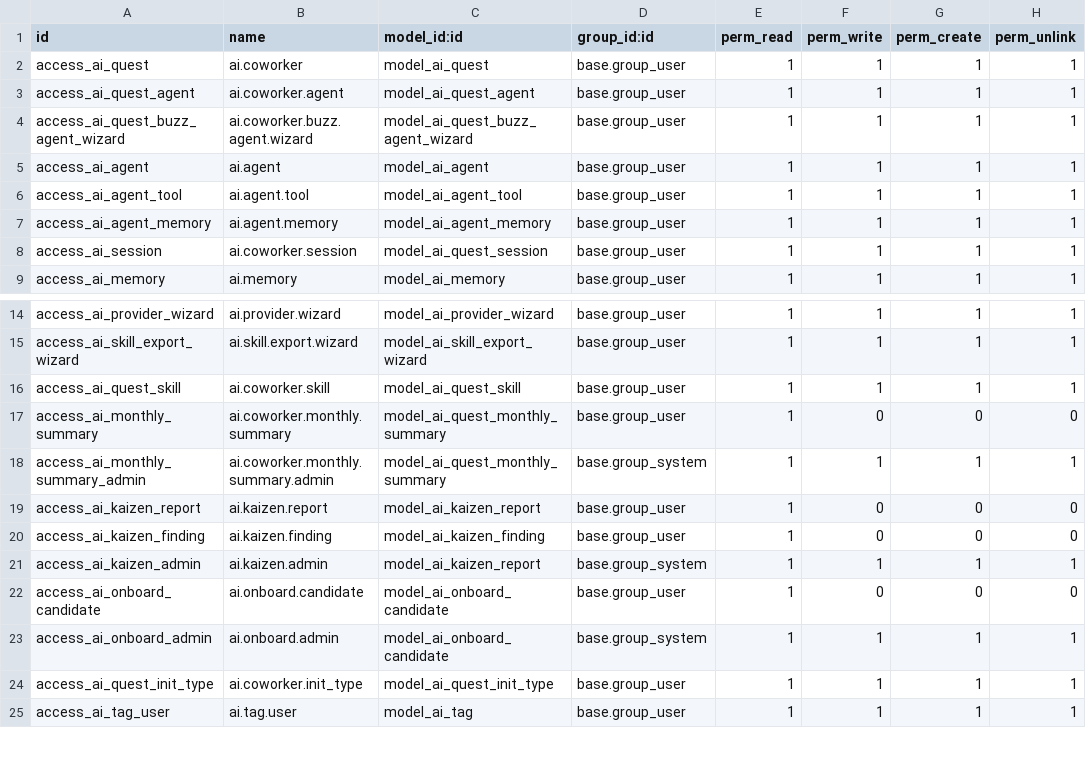
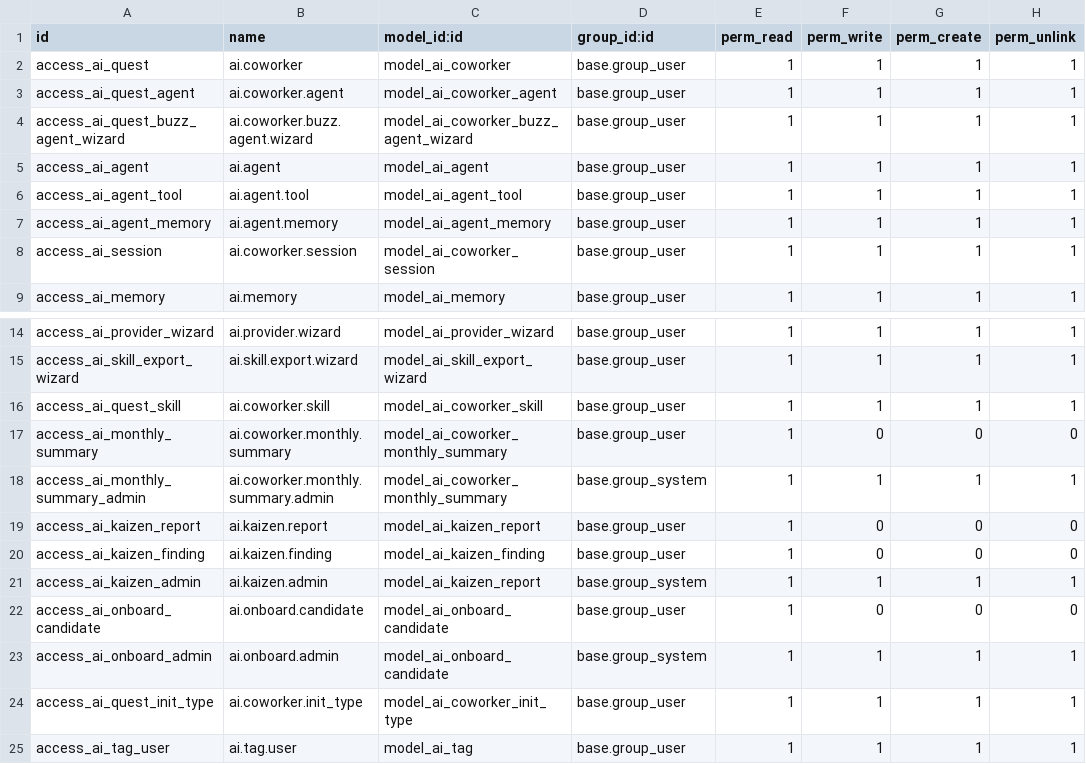
Before and after one commit to vertelab/odoo-ai, a CSV file: ai_agent_core/security/ir.model.access.csv, drawn as a sheet; only a part is shown, gaps mark what is left out.

Commit message:
fix: update ir.model.access.csv model_ai_quest → model_ai_coworker refs

```diff
--- a/ai_agent_core/security/ir.model.access.csv
+++ b/ai_agent_core/security/ir.model.access.csv
@@ -1,5 +1,5 @@
 id,name,model_id:id,group_id:id,perm_read,perm_write,perm_create,perm_unlink
-access_ai_quest,ai.coworker,model_ai_quest,base.group_user,1,1,1,1
-access_ai_quest_agent,ai.coworker.agent,model_ai_quest_agent,base.group_user,1,1,1,1
-access_ai_quest_buzz_agent_wizard,ai.coworker.buzz.agent.wizard,model_ai_quest_buzz_agent_wizard,base.group_user,1,1,1,1
+access_ai_quest,ai.coworker,model_ai_coworker,base.group_user,1,1,1,1
+access_ai_quest_agent,ai.coworker.agent,model_ai_coworker_agent,base.group_user,1,1,1,1
+access_ai_quest_buzz_agent_wizard,ai.coworker.buzz.agent.wizard,model_ai_coworker_buzz_agent_wizard,base.group_user,1,1,1,1
 access_ai_agent,ai.agent,model_ai_agent,base.group_user,1,1,1,1
@@ -7,3 +7,3 @@ access_ai_agent_tool,ai.agent.tool,model_ai_agent_tool,base.group_user,1,1,1,1
 access_ai_agent_memory,ai.agent.memory,model_ai_agent_memory,base.group_user,1,1,1,1
-access_ai_session,ai.coworker.session,model_ai_quest_session,base.group_user,1,1,1,1
+access_ai_session,ai.coworker.session,model_ai_coworker_session,base.group_user,1,1,1,1
 access_ai_memory,ai.memory,model_ai_memory,base.group_user,1,1,1,1
@@ -15,5 +15,5 @@ access_ai_provider_wizard,ai.provider.wizard,model_ai_provider_wizard,base.group
 access_ai_skill_export_wizard,ai.skill.export.wizard,model_ai_skill_export_wizard,base.group_user,1,1,1,1
-access_ai_quest_skill,ai.coworker.skill,model_ai_quest_skill,base.group_user,1,1,1,1
-access_ai_monthly_summary,ai.coworker.monthly.summary,model_ai_quest_monthly_summary,base.group_user,1,0,0,0
-access_ai_monthly_summary_admin,ai.coworker.monthly.summary.admin,model_ai_quest_monthly_summary,base.group_system,1,1,1,1
+access_ai_quest_skill,ai.coworker.skill,model_ai_coworker_skill,base.group_user,1,1,1,1
+access_ai_monthly_summary,ai.coworker.monthly.summary,model_ai_coworker_monthly_summary,base.group_user,1,0,0,0
+access_ai_monthly_summary_admin,ai.coworker.monthly.summary.admin,model_ai_coworker_monthly_summary,base.group_system,1,1,1,1
 access_ai_kaizen_report,ai.kaizen.report,model_ai_kaizen_report,base.group_user,1,0,0,0
@@ -23,3 +23,3 @@ access_ai_onboard_candidate,ai.onboard.candidate,model_ai_onboard_candidate,base
 access_ai_onboard_admin,ai.onboard.admin,model_ai_onboard_candidate,base.group_system,1,1,1,1
-access_ai_quest_init_type,ai.coworker.init_type,model_ai_quest_init_type,base.group_user,1,1,1,1
+access_ai_quest_init_type,ai.coworker.init_type,model_ai_coworker_init_type,base.group_user,1,1,1,1
 access_ai_tag_user,ai.tag.user,model_ai_tag,base.group_user,1,1,1,1
```
